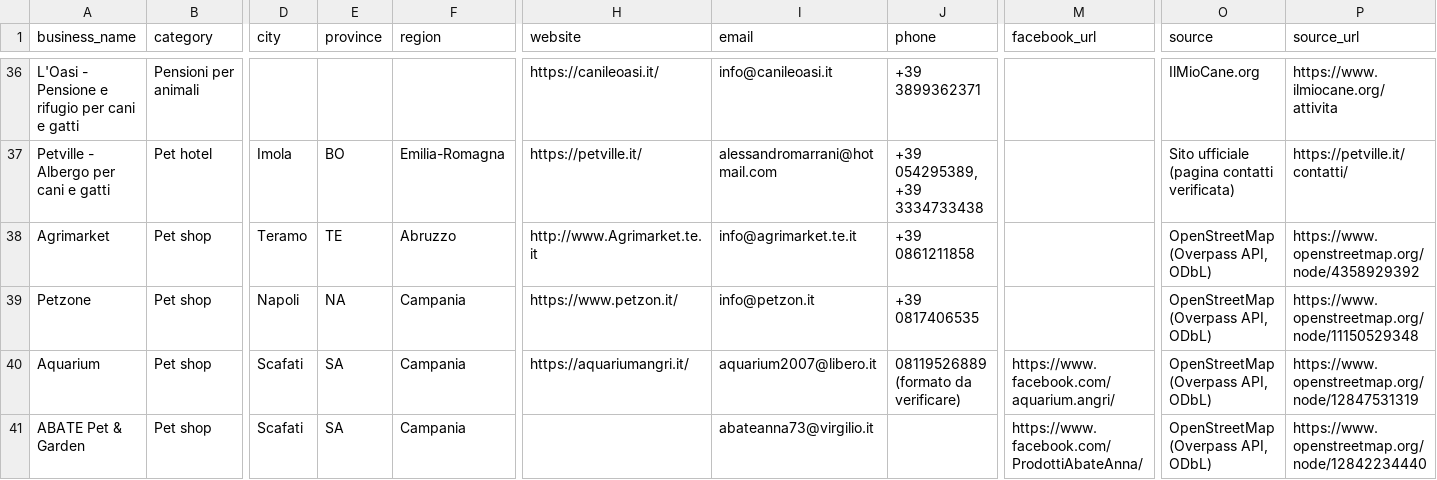
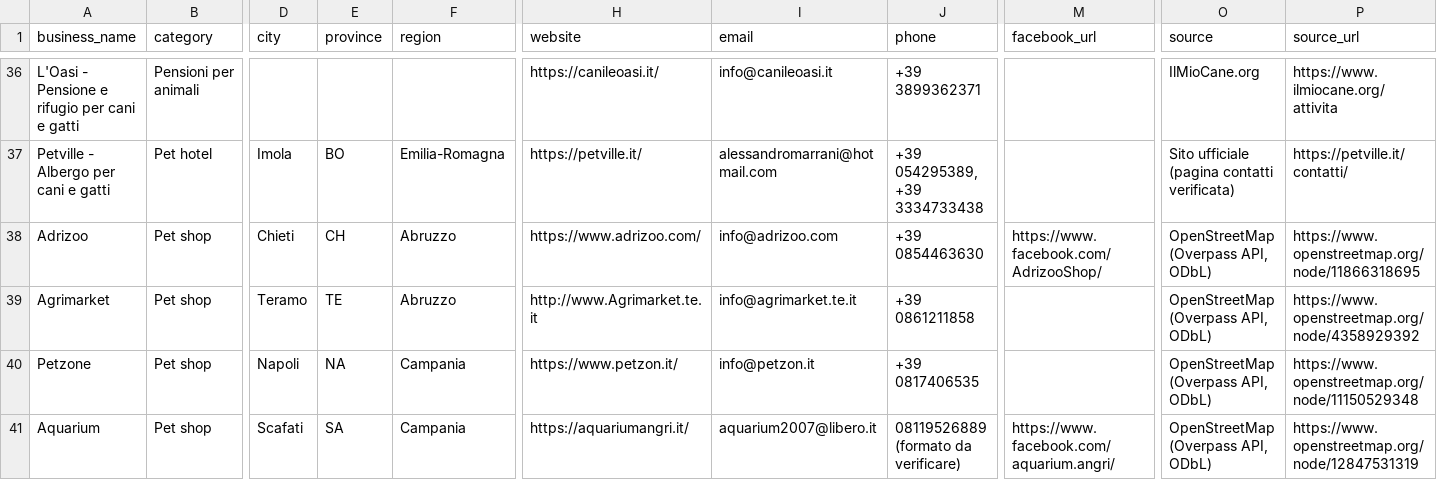
Before and after one commit to lucaiolienrico/Prova, a CSV file: prospecting/output/petnote_prospects.csv, drawn as a sheet; only a part is shown, gaps mark what is left out; the shorter side is filled out with more unchanged rows; rows hold the shown columns only; the diff names each change by its address in the sheet, - before the commit and + after, or states it on an @@ line.

```diff
--- a/prospecting/output/petnote_prospects.csv
+++ b/prospecting/output/petnote_prospects.csv
+row 38: Adrizoo | Pet shop | Chieti | CH | Abruzzo | https://www.adrizoo.com/ | info@adrizoo.com | +39 0854463630 | https://www.facebook.com/AdrizooShop/ | OpenStreetMap (Overpass API, ODbL) | https://www.openstreetmap.org/node/11866318695
```
Also changed, not shown: prospecting/output/shortlist_AB.csv, 11 other files.
